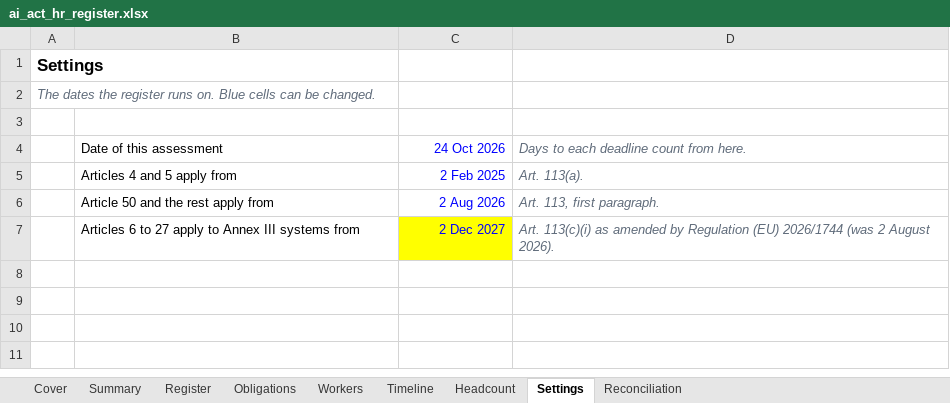
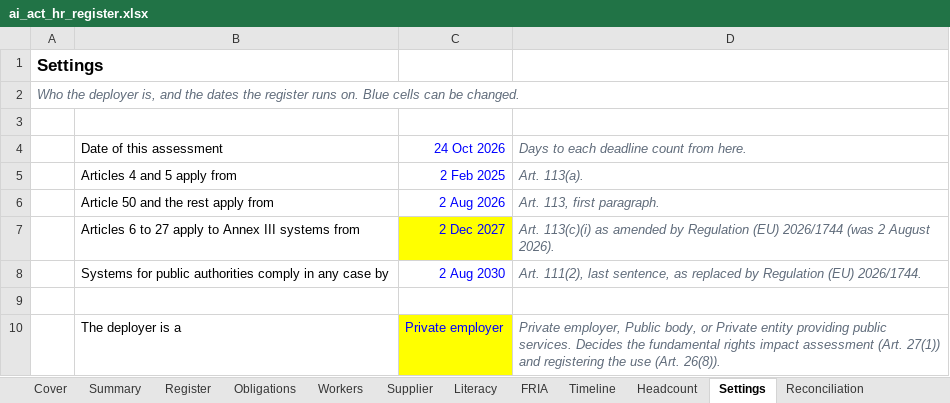
Before and after one commit to D0M3N1C0X/ai-act-hr-readiness-kit, an Excel workbook: deliverables/ai_act_hr_register.xlsx, sheet Settings, drawn as a sheet; values as stored, in another font and other column widths than the file's, no borders; the diff names each change by its address in the sheet, - before the commit and + after, or states it on an @@ line.

```diff
--- a/deliverables/ai_act_hr_register.xlsx (sheet Settings)
+++ b/deliverables/ai_act_hr_register.xlsx (sheet Settings)
+sheet tab: Supplier
+sheet tab: Literacy
+sheet tab: FRIA
-A2: The dates the…
+A2: Who the deployer is, and the dates the…
+row 8:  | Systems for public authorities comply in any case by | 2 Aug 2030 | Art. 111(2), last sentence, as replaced by Regulation (EU) 2026/1744.
+row 9: (empty)
+row 10:  | The deployer is a | Private employer | Private employer, Public body, or Private entity providing public services. Decides the fundamental rights impact assessment (Art. 27(1)) and registering the use (Art. 26(8)).
```
Also changed, not shown: sheet Reconciliation, sheet Workers, sheet Obligations, sheet Register, sheet Summary, sheet Timeline, 2 more sheets, 31 other files.
